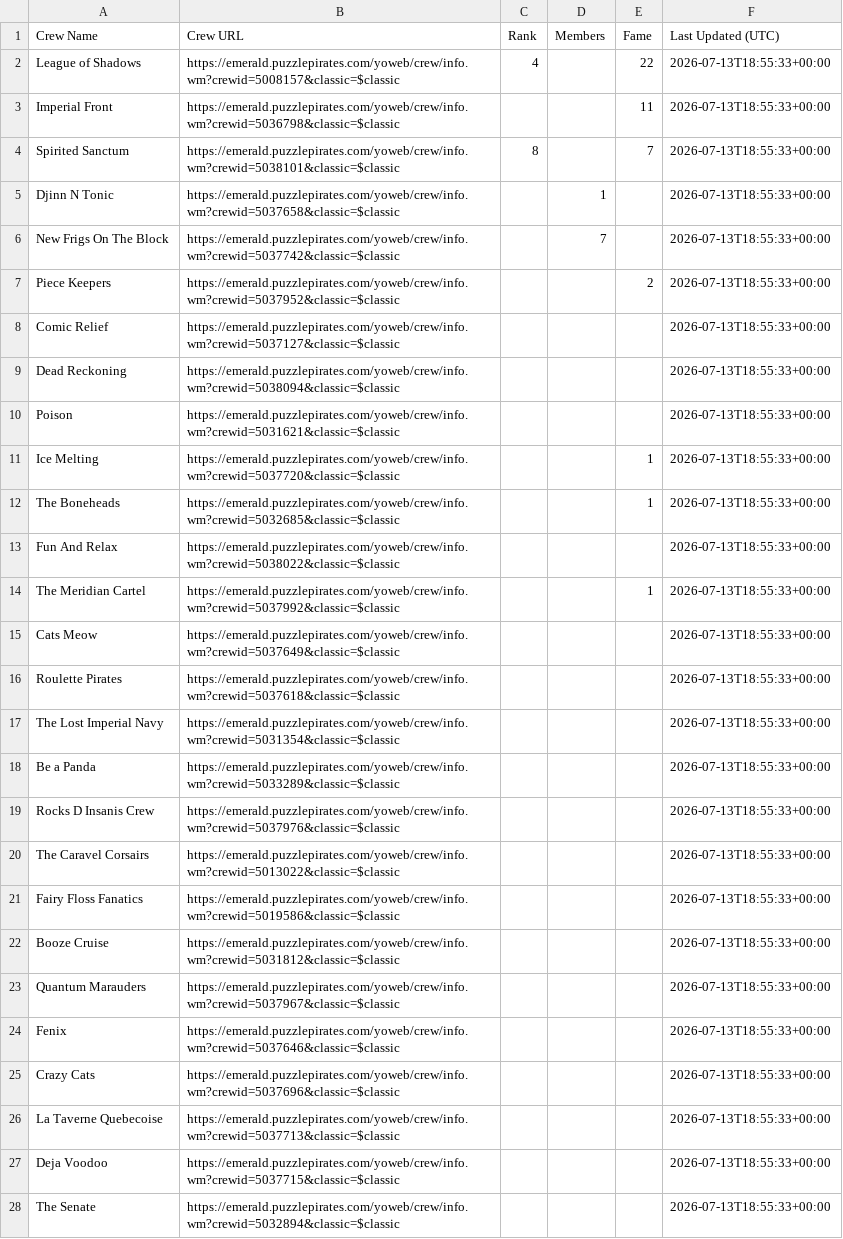
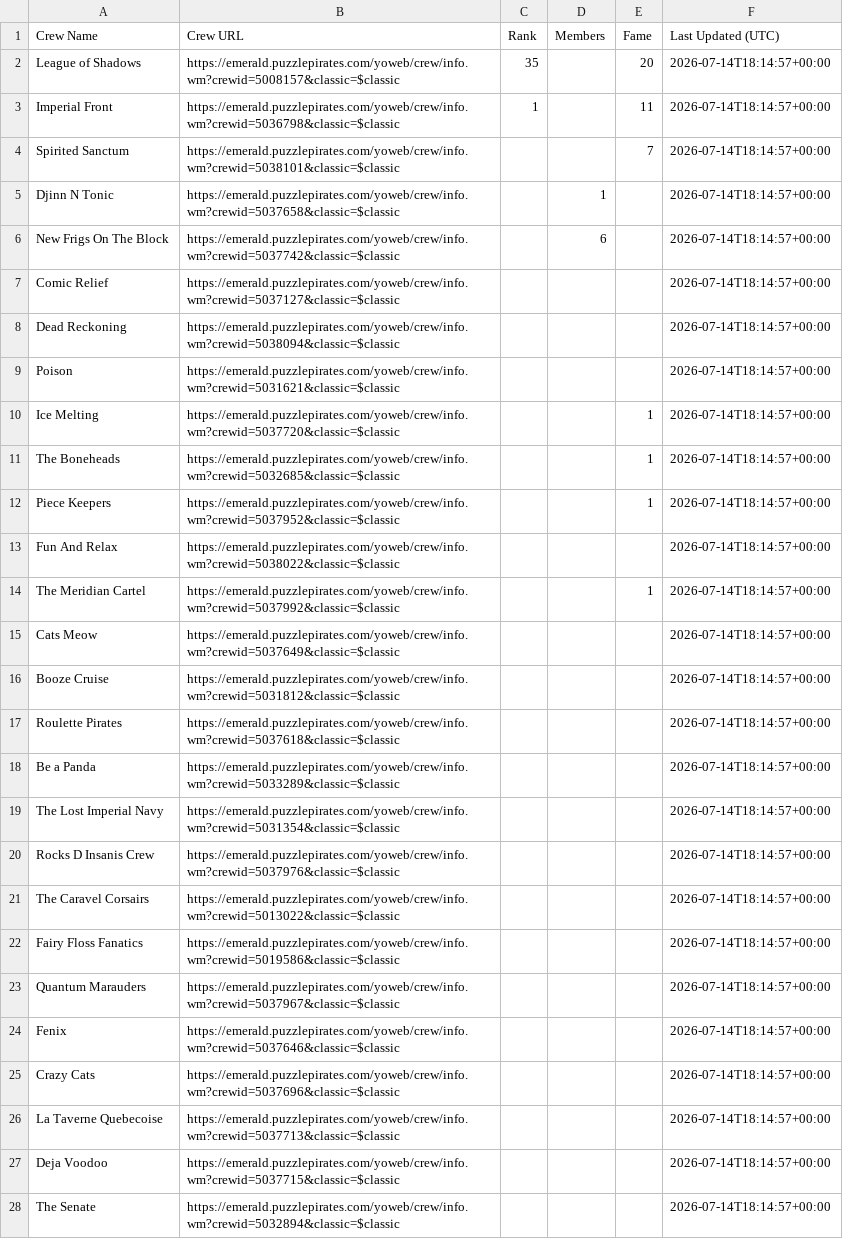
Before and after one commit to RikitoC/RikitoC.github.io, a CSV file: data/crews.csv, drawn as a sheet; removed rows and columns are numbered as before the commit, all else as after; the diff names each change by its address in the sheet, - before the commit and + after, or states it on an @@ line.

```diff
--- a/data/crews.csv
+++ b/data/crews.csv
-C2 (Rank): 4
+C2 (Rank): 35
-E2 (Fame): 22
+E2 (Fame): 20
-F2:F6 (Last Updated (UTC)): 2026-07-13T18:55:33+00:00
+F2:F6 (Last Updated (UTC)): 2026-07-14T18:14:57+00:00
-C3 (Rank): (empty)
+C3 (Rank): 1
-C4 (Rank): 8
+C4 (Rank): (empty)
-D6 (Members): 7
+D6 (Members): 6
-row 7: Piece Keepers | https://emerald.puzzlepirates.com/yoweb/crew/info.wm?crewid=5037952&classic=$classic |  |  | 2 | 2026-07-13T18:55:33+00:00
-F7:F11 (Last Updated (UTC)): 2026-07-13T18:55:33+00:00
+F7:F11 (Last Updated (UTC)): 2026-07-14T18:14:57+00:00
+row 12: Piece Keepers | https://emerald.puzzlepirates.com/yoweb/crew/info.wm?crewid=5037952&classic=$classic |  |  | 1 | 2026-07-14T18:14:57+00:00
-F13:F15 (Last Updated (UTC)): 2026-07-13T18:55:33+00:00
+F13:F15 (Last Updated (UTC)): 2026-07-14T18:14:57+00:00
+row 16: Booze Cruise | https://emerald.puzzlepirates.com/yoweb/crew/info.wm?crewid=5031812&classic=$classic |  |  |  | 2026-07-14T18:14:57+00:00
-F17 (Last Updated (UTC)): 2026-07-13T18:55:33+00:00
+F17 (Last Updated (UTC)): 2026-07-14T18:14:57+00:00
-row 17: The Lost Imperial Navy | https://emerald.puzzlepirates.com/yoweb/crew/info.wm?crewid=5031354&classic=$classic |  |  |  | 2026-07-13T18:55:33+00:00
-F18 (Last Updated (UTC)): 2026-07-13T18:55:33+00:00
+F18 (Last Updated (UTC)): 2026-07-14T18:14:57+00:00
+row 19: The Lost Imperial Navy | https://emerald.puzzlepirates.com/yoweb/crew/info.wm?crewid=5031354&classic=$classic |  |  |  | 2026-07-14T18:14:57+00:00
-F20:F22 (Last Updated (UTC)): 2026-07-13T18:55:33+00:00
+F20:F22 (Last Updated (UTC)): 2026-07-14T18:14:57+00:00
-row 22: Booze Cruise | https://emerald.puzzlepirates.com/yoweb/crew/info.wm?crewid=5031812&classic=$classic |  |  |  | 2026-07-13T18:55:33+00:00
-F23:F28 (Last Updated (UTC)): 2026-07-13T18:55:33+00:00
+F23:F28 (Last Updated (UTC)): 2026-07-14T18:14:57+00:00
```
Also changed, not shown: data/crew_details.csv, data/external_pirates_latest.csv, 4 other files.
